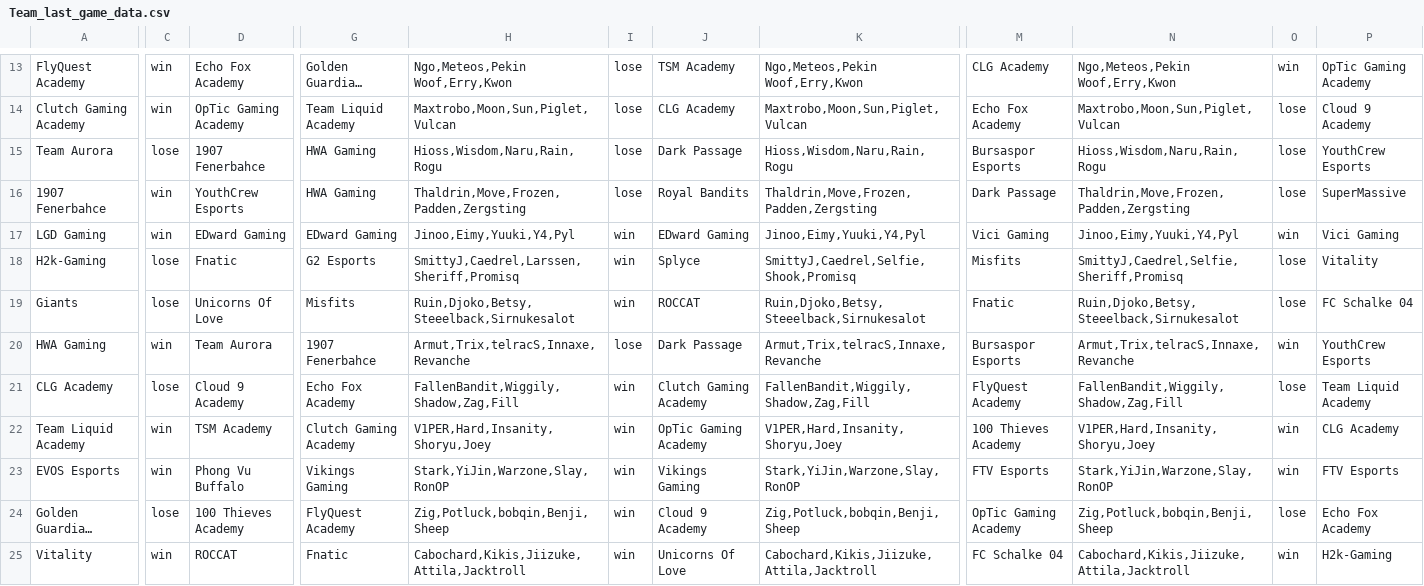
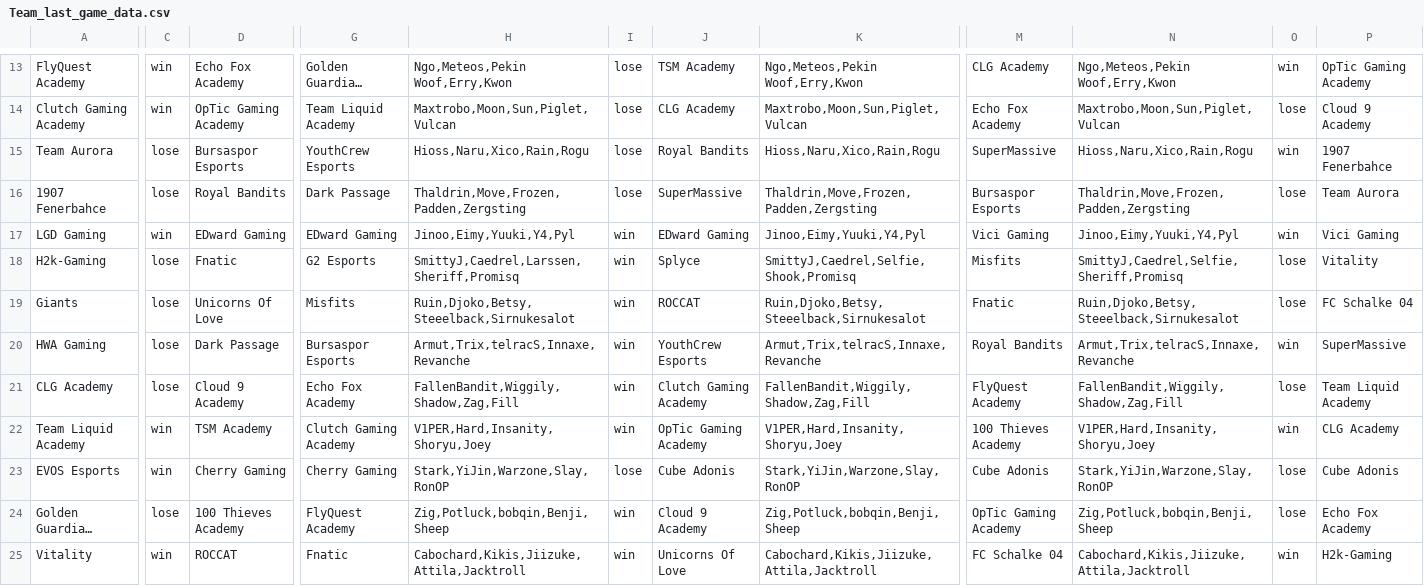
Before and after one commit to Ledareg/e-sports, a CSV file: Excel data/Team_last_game_data.csv, drawn as a sheet; only a part is shown, gaps mark what is left out; long unchanged cells end in …; the diff covers the shown part only; the diff names each change by its address in the sheet, - before the commit and + after, or states it on an @@ line.

```diff
--- a/Excel data/Team_last_game_data.csv
+++ b/Excel data/Team_last_game_data.csv
-D15: 1907 Fenerbahce
+D15: Bursaspor Esports
-G15: HWA Gaming
+G15: YouthCrew Esports
-H15: Hioss,Wisdom,Naru,Rain,Rogu
+H15: Hioss,Naru,Xico,Rain,Rogu
-J15: Dark Passage
+J15: Royal Bandits
-K15: Hioss,Wisdom,Naru,Rain,Rogu
+K15: Hioss,Naru,Xico,Rain,Rogu
-M15: Bursaspor Esports
+M15: SuperMassive
-N15: Hioss,Wisdom,Naru,Rain,Rogu
+N15: Hioss,Naru,Xico,Rain,Rogu
-O15: lose
+O15: win
-P15: YouthCrew Esports
+P15: 1907 Fenerbahce
-C16: win
+C16: lose
-D16: YouthCrew Esports
+D16: Royal Bandits
-G16: HWA Gaming
+G16: Dark Passage
-J16: Royal Bandits
+J16: SuperMassive
-M16: Dark Passage
+M16: Bursaspor Esports
-P16: SuperMassive
+P16: Team Aurora
-C20: win
+C20: lose
-D20: Team Aurora
+D20: Dark Passage
-G20: 1907 Fenerbahce
+G20: Bursaspor Esports
-I20: lose
+I20: win
-J20: Dark Passage
+J20: YouthCrew Esports
-M20: Bursaspor Esports
+M20: Royal Bandits
-P20: YouthCrew Esports
+P20: SuperMassive
-D23: Phong Vu Buffalo
+D23: Cherry Gaming
-G23: Vikings Gaming
+G23: Cherry Gaming
-I23: win
+I23: lose
-J23: Vikings Gaming
+J23: Cube Adonis
-M23: FTV Esports
+M23: Cube Adonis
-O23: win
+O23: lose
-P23: FTV Esports
+P23: Cube Adonis
```
Also changed, not shown: 62 edited cells elsewhere in this file, Excel data/Excel_data.csv, 10 other files.
